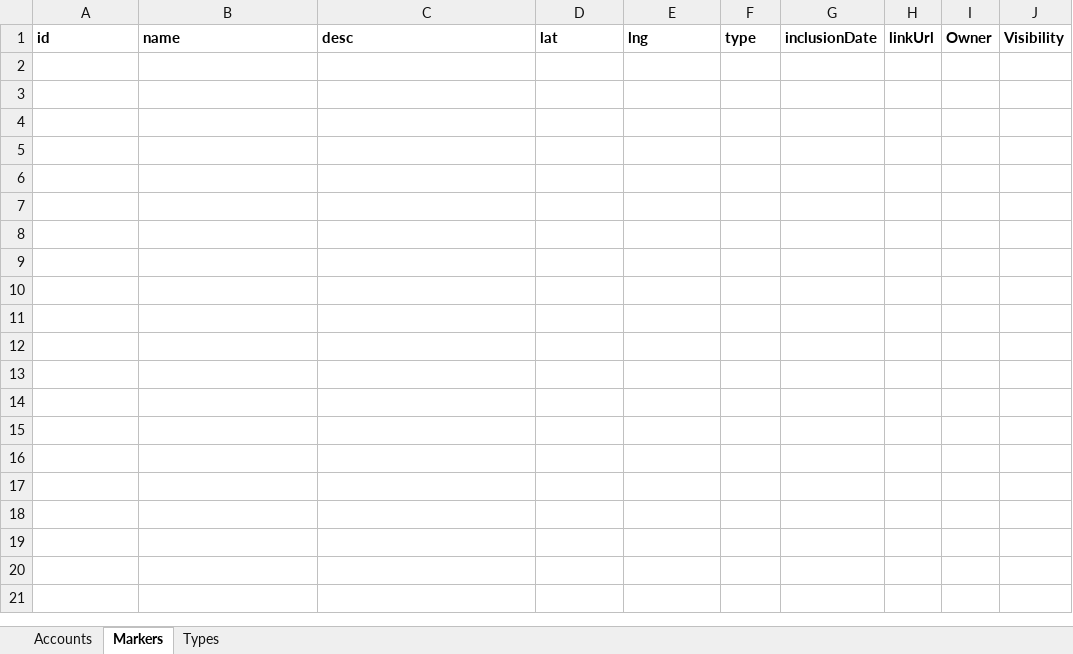
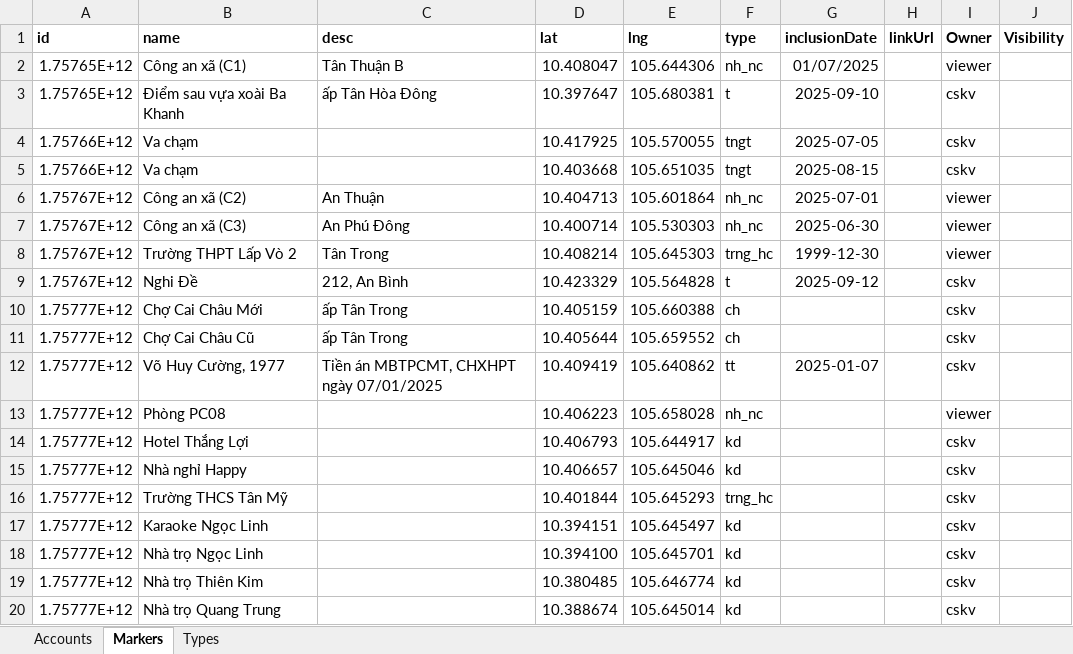
Before and after one commit to Kdzuy/electronic-map-DBScan, an Excel workbook: data-map.xlsx, sheet Markers, drawn as a sheet; only a part is shown; values as stored, in another font and other column widths than the file's, no borders; charts and pictures not drawn; the diff covers the shown part only; the diff names each change by its address in the sheet, - before the commit and + after, or states it on an @@ line.

```diff
--- a/data-map.xlsx (sheet Markers)
+++ b/data-map.xlsx (sheet Markers)
+row 2: 1.75765E+12 | Công an xã (C1) | Tân Thuận B | 10.408047 | 105.644306 | nh_nc | 01/07/2025 |  | viewer
+row 3: 1.75765E+12 | Điểm sau vựa xoài Ba Khanh | ấp Tân Hòa Đông | 10.397647 | 105.680381 | t | 2025-09-10 |  | cskv
+row 4: 1.75766E+12 | Va chạm |  | 10.417925 | 105.570055 | tngt | 2025-07-05 |  | cskv
+row 5: 1.75766E+12 | Va chạm |  | 10.403668 | 105.651035 | tngt | 2025-08-15 |  | cskv
+row 6: 1.75767E+12 | Công an xã (C2) | An Thuận | 10.404713 | 105.601864 | nh_nc | 2025-07-01 |  | viewer
+row 7: 1.75767E+12 | Công an xã (C3) | An Phú Đông | 10.400714 | 105.530303 | nh_nc | 2025-06-30 |  | viewer
+row 8: 1.75767E+12 | Trường THPT Lấp Vò 2 | Tân Trong | 10.408214 | 105.645303 | trng_hc | 1999-12-30 |  | viewer
+row 9: 1.75767E+12 | Nghi Đề | 212, An Bình | 10.423329 | 105.564828 | t | 2025-09-12 |  | cskv
+row 10: 1.75777E+12 | Chợ Cai Châu Mới | ấp Tân Trong | 10.405159 | 105.660388 | ch |  |  | cskv
+row 11: 1.75777E+12 | Chợ Cai Châu Cũ | ấp Tân Trong | 10.405644 | 105.659552 | ch |  |  | cskv
+row 12: 1.75777E+12 | Võ Huy Cường, 1977 | Tiền án MBTPCMT, CHXHPT ngày 07/01/2025 | 10.409419 | 105.640862 | tt | 2025-01-07 |  | cskv
+row 13: 1.75777E+12 | Phòng PC08 |  | 10.406223 | 105.658028 | nh_nc |  |  | viewer
+row 14: 1.75777E+12 | Hotel Thắng Lợi |  | 10.406793 | 105.644917 | kd |  |  | cskv
+row 15: 1.75777E+12 | Nhà nghỉ Happy |  | 10.406657 | 105.645046 | kd |  |  | cskv
+row 16: 1.75777E+12 | Trường THCS Tân Mỹ |  | 10.401844 | 105.645293 | trng_hc |  |  | cskv
+row 17: 1.75777E+12 | Karaoke Ngọc Linh |  | 10.394151 | 105.645497 | kd |  |  | cskv
+row 18: 1.75777E+12 | Nhà trọ Ngọc Linh |  | 10.394100 | 105.645701 | kd |  |  | cskv
+row 19: 1.75777E+12 | Nhà trọ Thiên Kim |  | 10.380485 | 105.646774 | kd |  |  | cskv
+row 20: 1.75777E+12 | Nhà trọ Quang Trung |  | 10.388674 | 105.645014 | kd |  |  | cskv
```
Also changed, not shown: 62 added rows elsewhere in this sheet, sheet Accounts, sheet Types, charts or pictures, 1 other file.
